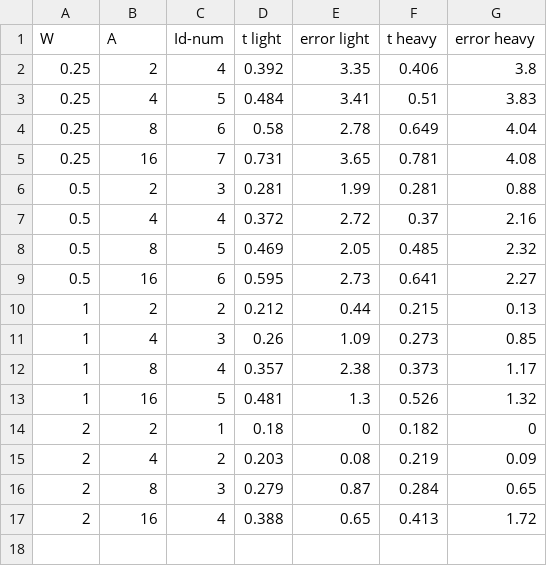
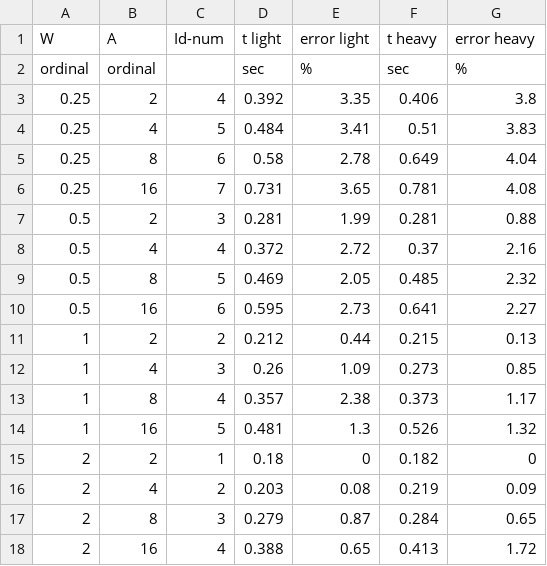
Before and after one commit to e-/FlexTable, a CSV file: FlexTable/FlexTable/Data/fitts.csv, drawn as a sheet.

```diff
--- a/FlexTable/FlexTable/Data/fitts.csv
+++ b/FlexTable/FlexTable/Data/fitts.csv
@@ -1,2 +1,3 @@
 W,A,Id-num,t light,error light,t heavy,error heavy
+ordinal,ordinal,,sec,%,sec,%
 0.25,2,4,0.392,3.35,0.406,3.8
```
Also changed, not shown: FlexTable/FlexTable/Data/temperature.csv, FlexTable/FlexTable/Data/who.csv, 22 other files.
